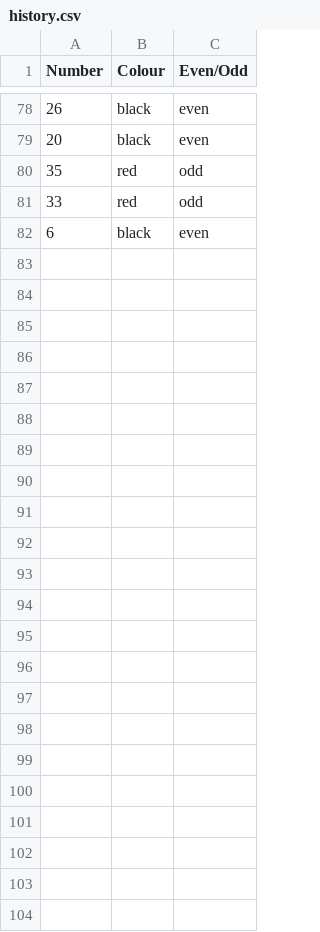
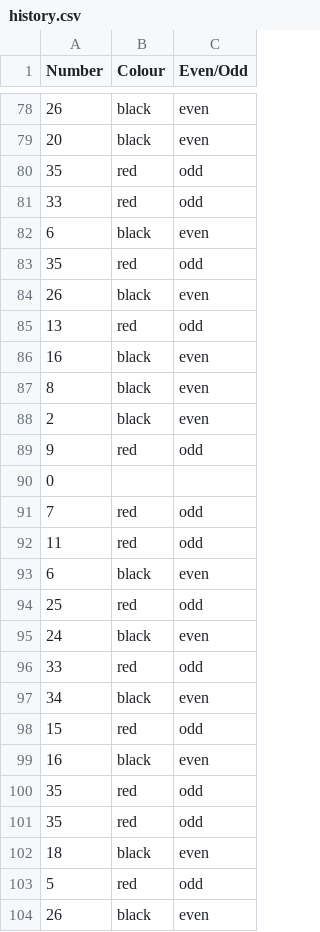
Before and after one commit to frankie3388/Terminal-app-T1A3, a CSV file: src/history.csv, drawn as a sheet; only a part is shown, gaps mark what is left out; the diff names each change by its address in the sheet, - before the commit and + after, or states it on an @@ line.

```diff
--- a/src/history.csv
+++ b/src/history.csv
+row 83: 35 | red | odd
+row 84: 26 | black | even
+row 85: 13 | red | odd
+row 86: 16 | black | even
+row 87: 8 | black | even
+row 88: 2 | black | even
+row 89: 9 | red | odd
+row 90: 0
+row 91: 7 | red | odd
+row 92: 11 | red | odd
+row 93: 6 | black | even
+row 94: 25 | red | odd
+row 95: 24 | black | even
+row 96: 33 | red | odd
+row 97: 34 | black | even
+row 98: 15 | red | odd
+row 99: 16 | black | even
+row 100: 35 | red | odd
+row 101: 35 | red | odd
+row 102: 18 | black | even
+row 103: 5 | red | odd
+row 104: 26 | black | even
```
Also changed, not shown: 3 other files.
